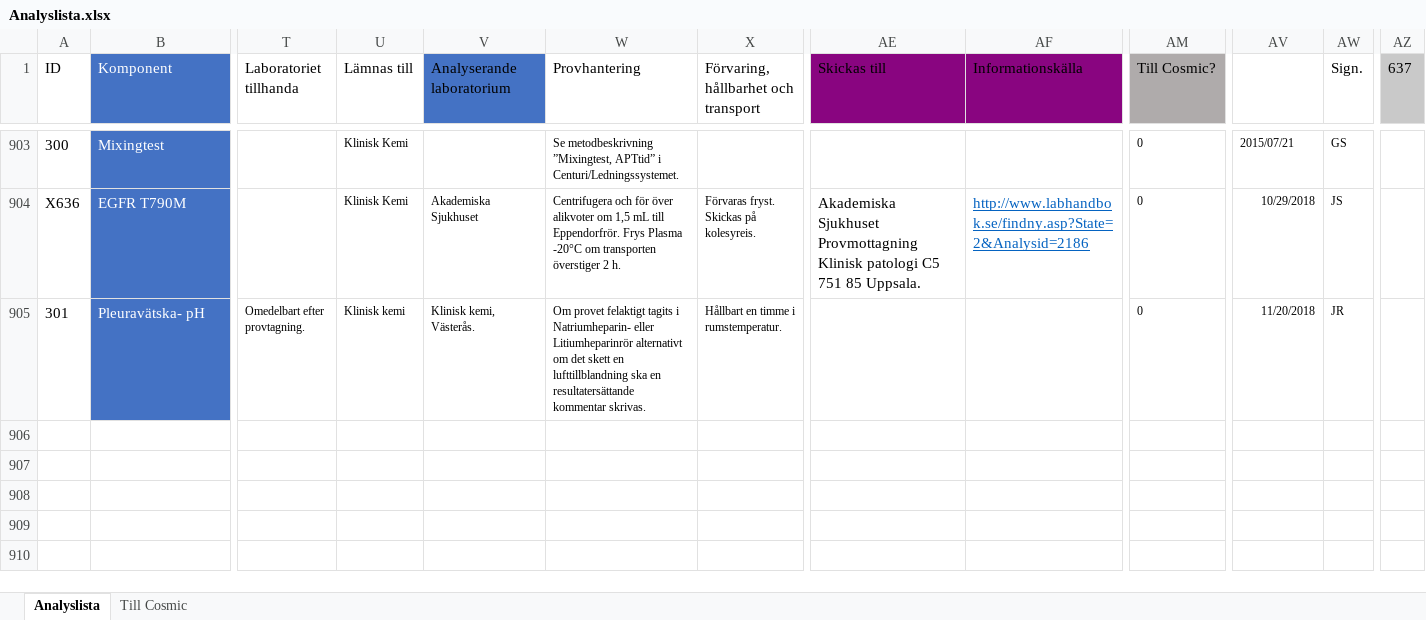
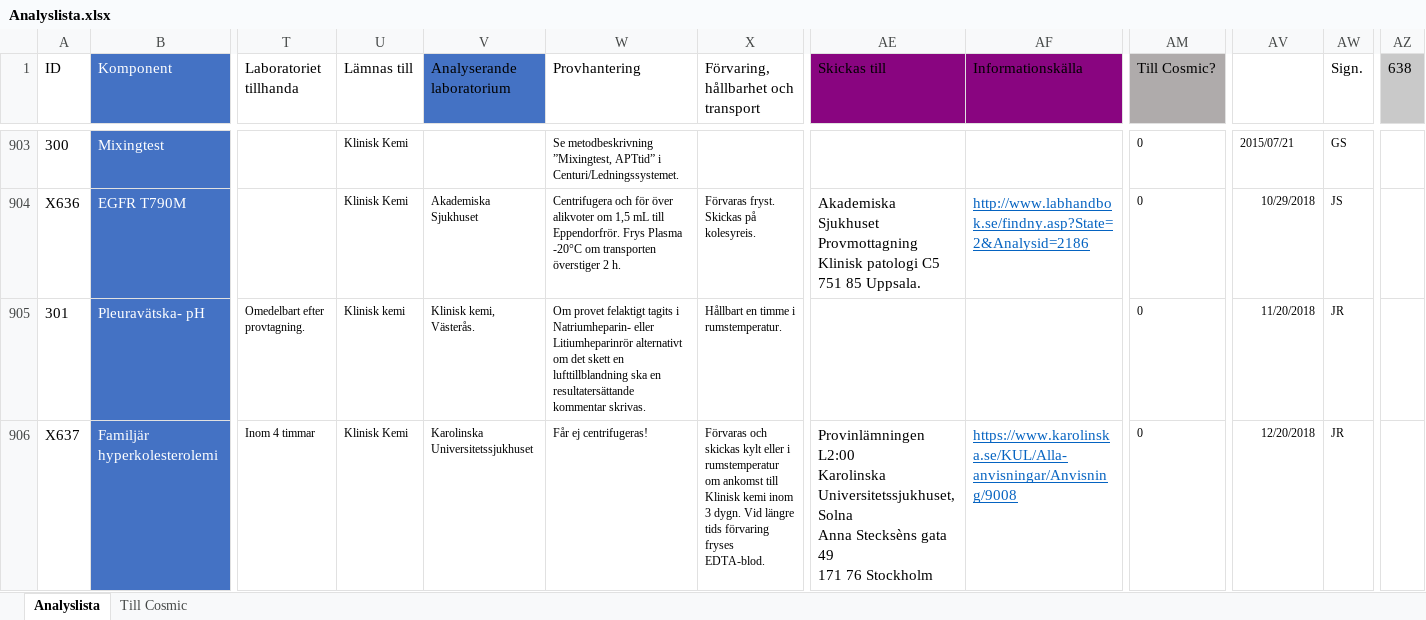
Before and after one commit to LabVastmanland/methodlist, an Excel workbook: data/Analyslista.xlsx, sheet Analyslista, drawn as a sheet; only a part is shown, gaps mark what is left out; values as stored, in another font and other column widths than the file's, no borders; conditional formats and table styles not drawn; rows hold the shown columns only; ↵ is a line break in a cell; the diff names each change by its address in the sheet, - before the commit and + after, or states it on an @@ line.

Commit message:
Add files via upload

```diff
--- a/data/Analyslista.xlsx (sheet Analyslista)
+++ b/data/Analyslista.xlsx (sheet Analyslista)
-AZ1: 637
+AZ1: 638
+row 906: X637 | Familjär hyperkolesterolemi | Inom 4 timmar | Klinisk Kemi | Karolinska Universitetssjukhuset | Får ej centrifugeras! | Förvaras och skickas kylt eller i rumstemperatur om ankomst till Klinisk kemi inom 3 dygn. Vid längre tids förvaring fryses EDTA-blod. | Provinlämningen L2:00 ↵ Karolinska Universitetssjukhuset, Solna ↵ Anna Stecksèns gata 49 ↵ 171 76 Stockholm | https://www.karolinska.se/KUL/Alla-anvisningar/Anvisning/9008 | 0 | 12/20/2018 | JR
```
Also changed, not shown: formulas that keep their value.
